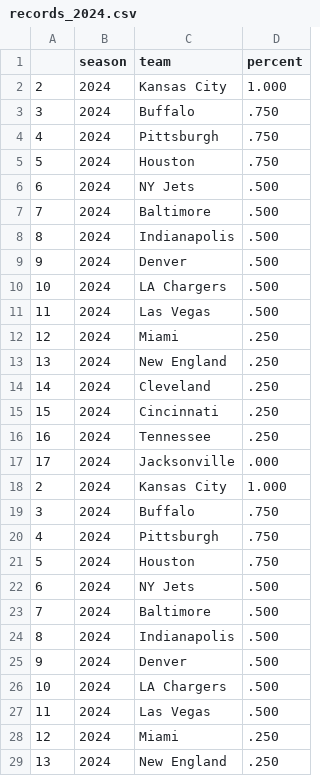
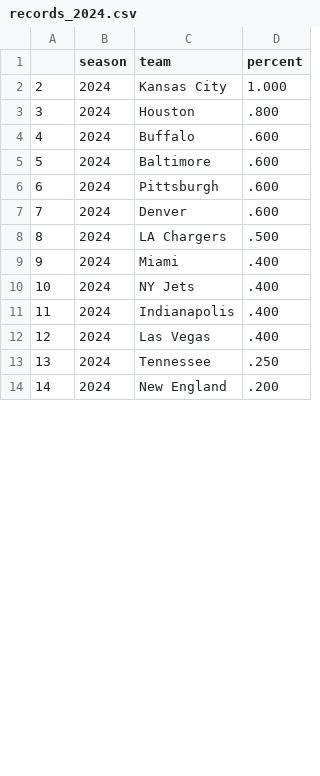
Before and after one commit to OverlordsIII/nfl-season-simulator, a CSV file: Product/records_2024.csv, drawn as a sheet; only a part is shown; removed rows and columns are numbered as before the commit, all else as after; the diff covers the shown part only; the diff names each change by its address in the sheet, - before the commit and + after, or states it on an @@ line.

```diff
--- a/Product/records_2024.csv
+++ b/Product/records_2024.csv
-row 3: 3 | 2024 | Buffalo | .750
-row 4: 4 | 2024 | Pittsburgh | .750
@@ column A renumbered between rows 3 and 32 @@
-D3 (percent): .750
+D3 (percent): .800
-C4 (team): NY Jets
+C4 (team): Buffalo
-D4:D7 (percent): .500
+D4:D7 (percent): .600
-C6 (team): Indianapolis
+C6 (team): Pittsburgh
-row 11: 11 | 2024 | Las Vegas | .500
-D9:D12 (percent): .250
+D9:D12 (percent): .400
-C10 (team): New England
+C10 (team): NY Jets
-C11 (team): Cleveland
+C11 (team): Indianapolis
-C12 (team): Cincinnati
+C12 (team): Las Vegas
-row 17: 17 | 2024 | Jacksonville | .000
-row 18: 2 | 2024 | Kansas City | 1.000
-row 19: 3 | 2024 | Buffalo | .750
-row 20: 4 | 2024 | Pittsburgh | .750
-row 21: 5 | 2024 | Houston | .750
-row 22: 6 | 2024 | NY Jets | .500
-row 23: 7 | 2024 | Baltimore | .500
-row 24: 8 | 2024 | Indianapolis | .500
-row 25: 9 | 2024 | Denver | .500
-row 26: 10 | 2024 | LA Chargers | .500
-row 27: 11 | 2024 | Las Vegas | .500
-row 28: 12 | 2024 | Miami | .250
-D14 (percent): .250
+D14 (percent): .200
```
Also changed, not shown: 3 added rows, 4 removed rows and 14 edited cells elsewhere in this file, Product/week_dates.csv, Product/yearly_data/stats/data_2024.csv, 2 other files.
